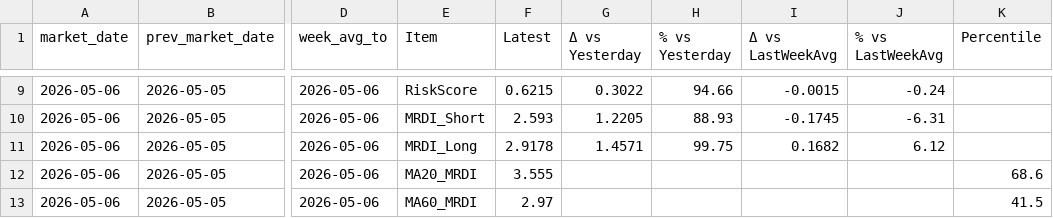
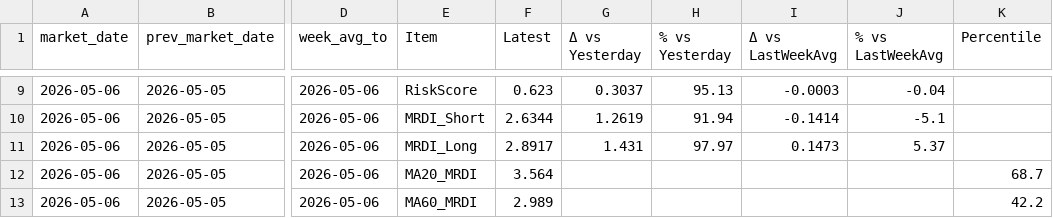
Before and after one commit to ebnr321130921-pixel/finance-report, a CSV file: 3_US_Index/data/market_summary_table.csv, drawn as a sheet; only a part is shown, gaps mark what is left out; the diff covers the shown part only; the diff names each change by its address in the sheet, - before the commit and + after, or states it on an @@ line.

```diff
--- a/3_US_Index/data/market_summary_table.csv
+++ b/3_US_Index/data/market_summary_table.csv
-F9 (Latest): 0.6215
+F9 (Latest): 0.623
-G9 (Δ vs Yesterday): 0.3022
+G9 (Δ vs Yesterday): 0.3037
-H9 (% vs Yesterday): 94.66
+H9 (% vs Yesterday): 95.13
-I9 (Δ vs LastWeekAvg): -0.0015
+I9 (Δ vs LastWeekAvg): -0.0003
-J9 (% vs LastWeekAvg): -0.24
+J9 (% vs LastWeekAvg): -0.04
-F10 (Latest): 2.593
+F10 (Latest): 2.6344
-G10 (Δ vs Yesterday): 1.2205
+G10 (Δ vs Yesterday): 1.2619
-H10 (% vs Yesterday): 88.93
+H10 (% vs Yesterday): 91.94
-I10 (Δ vs LastWeekAvg): -0.1745
+I10 (Δ vs LastWeekAvg): -0.1414
-J10 (% vs LastWeekAvg): -6.31
+J10 (% vs LastWeekAvg): -5.1
-F11 (Latest): 2.9178
+F11 (Latest): 2.8917
-G11 (Δ vs Yesterday): 1.4571
+G11 (Δ vs Yesterday): 1.431
-H11 (% vs Yesterday): 99.75
+H11 (% vs Yesterday): 97.97
-I11 (Δ vs LastWeekAvg): 0.1682
+I11 (Δ vs LastWeekAvg): 0.1473
-J11 (% vs LastWeekAvg): 6.12
+J11 (% vs LastWeekAvg): 5.37
-F12 (Latest): 3.555
+F12 (Latest): 3.564
-K12 (Percentile): 68.6
+K12 (Percentile): 68.7
-F13 (Latest): 2.97
+F13 (Latest): 2.989
-K13 (Percentile): 41.5
+K13 (Percentile): 42.2
```
Also changed, not shown: 28 edited cells elsewhere in this file, 1_QQQ-SP500/annual_returns.csv, 1_QQQ-SP500/monthly_returns.csv, 15 other files.
